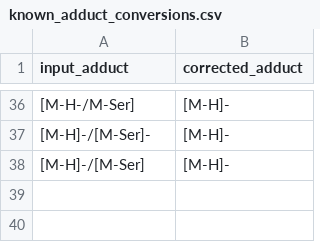
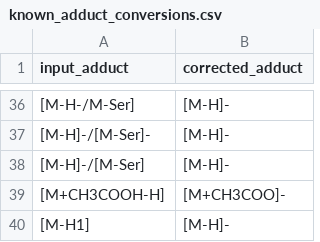
Before and after one commit to matchms/matchms, a CSV file: matchms/data/known_adduct_conversions.csv, drawn as a sheet; only a part is shown, gaps mark what is left out; the diff names each change by its address in the sheet, - before the commit and + after, or states it on an @@ line.

Commit message:
Added missing adduct conversions

```diff
--- a/matchms/data/known_adduct_conversions.csv
+++ b/matchms/data/known_adduct_conversions.csv
+row 39: [M+CH3COOH-H] | [M+CH3COO]-
+row 40: [M-H1] | [M-H]-
```
